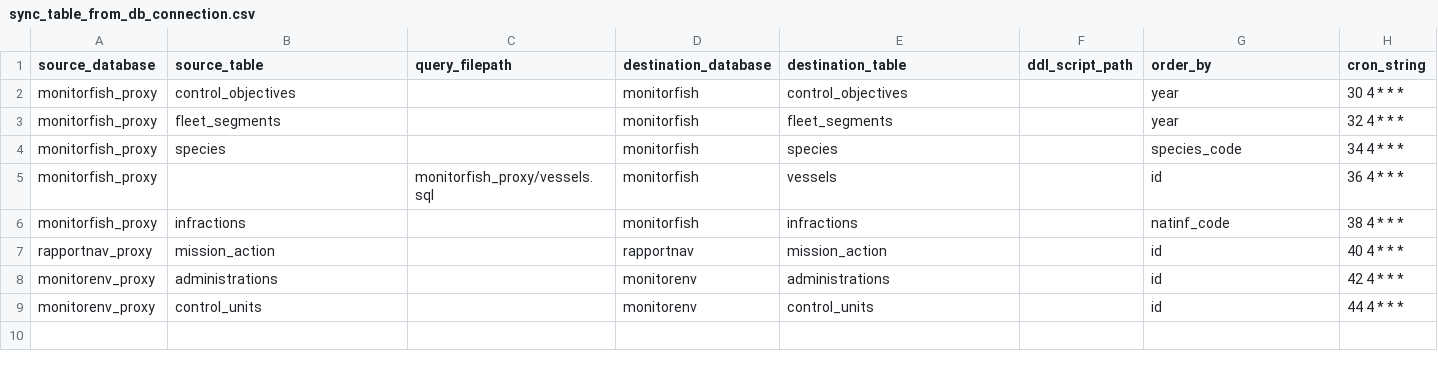
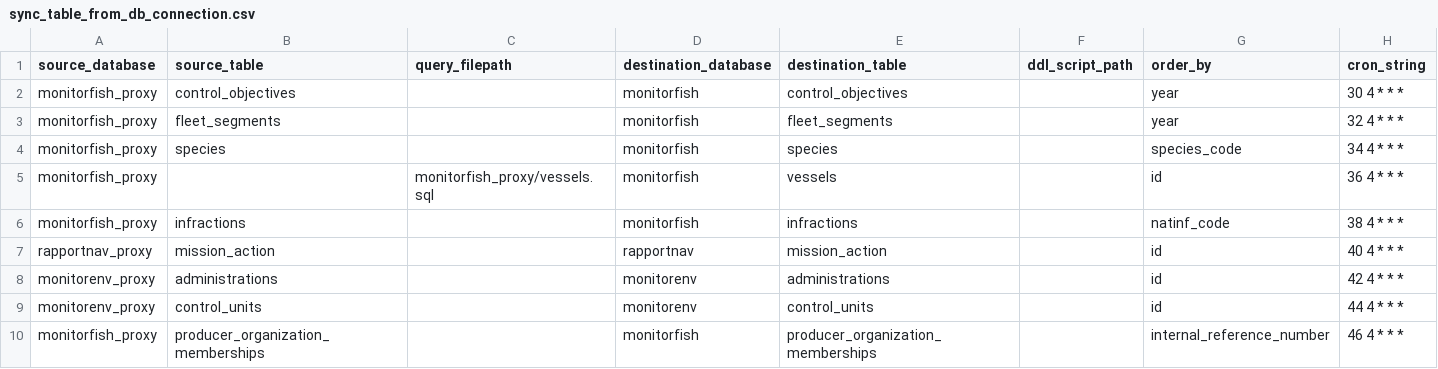
Before and after one commit to MTES-MCT/fisheries-and-environment-data-warehouse, a CSV file: forklift/forklift/pipeline/flow_schedules/sync_table_from_db_connection.csv, drawn as a sheet; the diff names each change by its address in the sheet, - before the commit and + after, or states it on an @@ line.

Commit message:
Import producer_organization_memberships

```diff
--- a/forklift/forklift/pipeline/flow_schedules/sync_table_from_db_connection.csv
+++ b/forklift/forklift/pipeline/flow_schedules/sync_table_from_db_connection.csv
+row 10: monitorfish_proxy | producer_organization_memberships |  | monitorfish | producer_organization_memberships |  | internal_reference_number | 46 4 * * *
```
Also changed, not shown: 1 other file.
